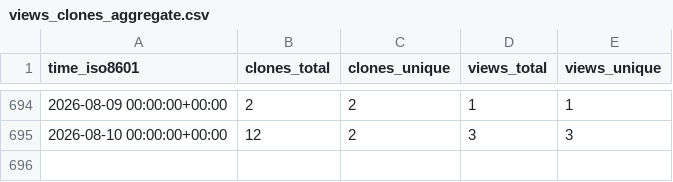
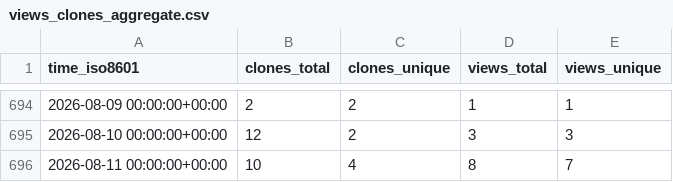
Before and after one commit to adrian-lison/EpiSewer, a CSV file: adrian-lison/EpiSewer/ghrs-data/views_clones_aggregate.csv, drawn as a sheet; only a part is shown, gaps mark what is left out; the diff names each change by its address in the sheet, - before the commit and + after, or states it on an @@ line.

```diff
--- a/adrian-lison/EpiSewer/ghrs-data/views_clones_aggregate.csv
+++ b/adrian-lison/EpiSewer/ghrs-data/views_clones_aggregate.csv
+row 696: 2026-08-11 00:00:00+00:00 | 10 | 4 | 8 | 7
```
Also changed, not shown: 1 other file.
